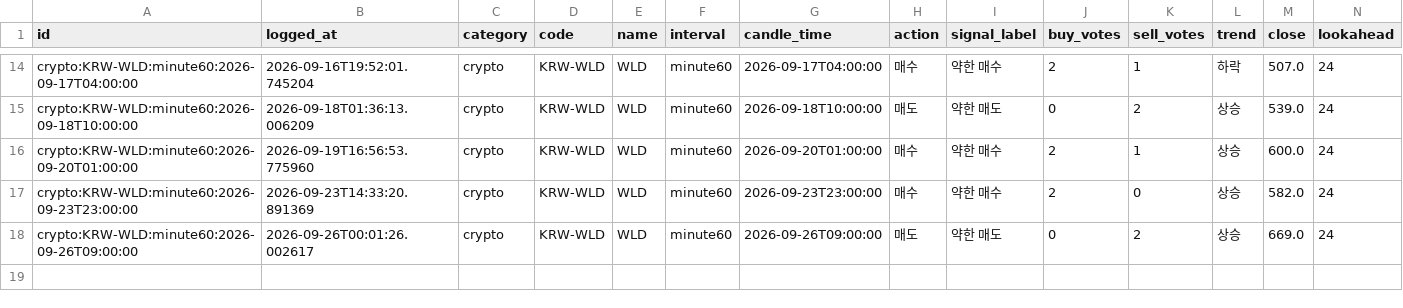
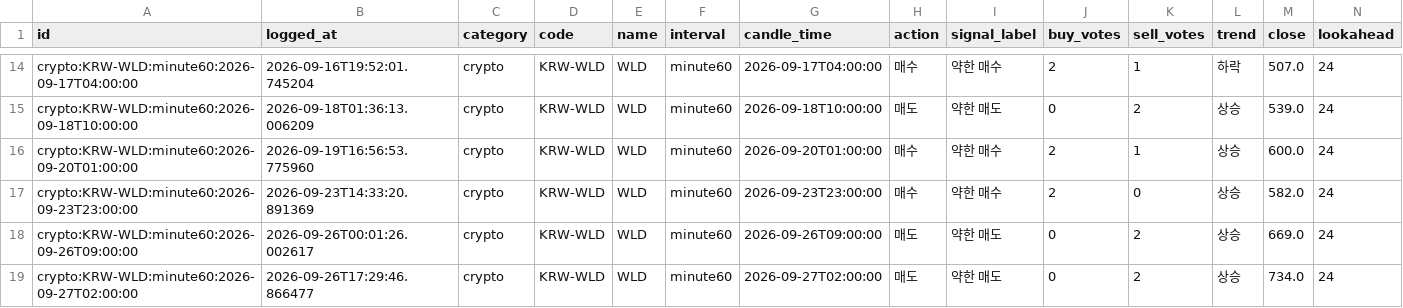
Before and after one commit to wonbin2362-prog/upbit-dashboard, a CSV file: signal_log.csv, drawn as a sheet; only a part is shown, gaps mark what is left out; rows hold the shown columns only; the diff names each change by its address in the sheet, - before the commit and + after, or states it on an @@ line.

```diff
--- a/signal_log.csv
+++ b/signal_log.csv
+row 19: crypto:KRW-WLD:minute60:2026-09-27T02:00:00 | 2026-09-26T17:29:46.866477 | crypto | KRW-WLD | WLD | minute60 | 2026-09-27T02:00:00 | 매도 | 약한 매도 | 0 | 2 | 상승 | 734.0 | 24
```
Also changed, not shown: 1 other file.
